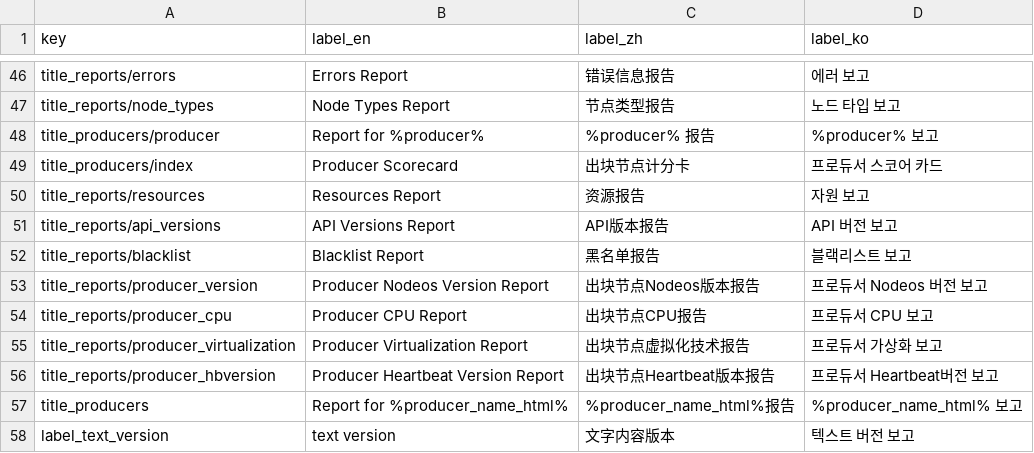
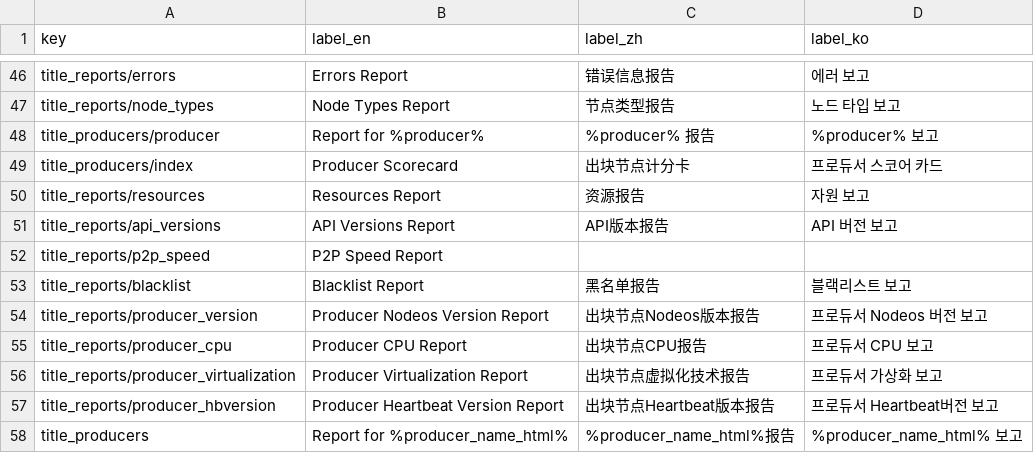
Before and after one commit to EOS-Nation/bpvalidate, a CSV file: config/labels.csv, drawn as a sheet; only a part is shown, gaps mark what is left out; the shorter side is filled out with more unchanged rows.

```diff
--- a/config/labels.csv
+++ b/config/labels.csv
@@ -51,2 +51,3 @@ title_reports/resources,Resources Report,资源报告,자원 보고
 title_reports/api_versions,API Versions Report,API版本报告,API 버전 보고
+title_reports/p2p_speed,P2P Speed Report
 title_reports/blacklist,Blacklist Report,黑名单报告,블랙리스트 보고
```
Also changed, not shown: config/chains.csv, 2 other files.
